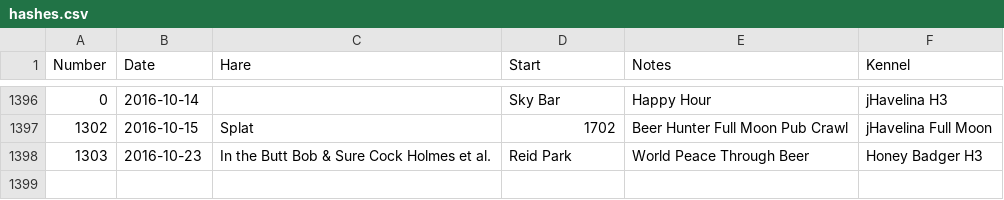
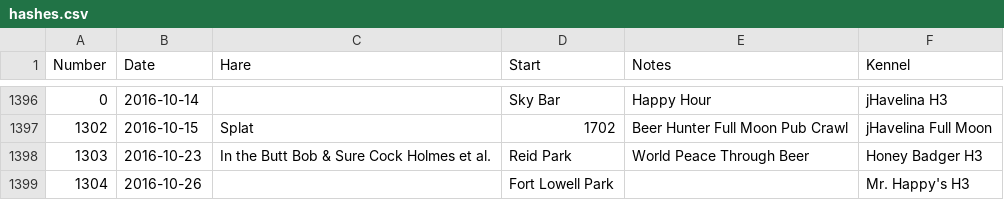
Before and after one commit to weaverba137/weaverba137.github.io, a CSV file: lib/hashes.csv, drawn as a sheet; only a part is shown, gaps mark what is left out.

Commit message:
add hashes

```diff
--- a/lib/hashes.csv
+++ b/lib/hashes.csv
@@ -1398 +1398,2 @@ Number,Date,Hare,Start,Notes,Kennel
 1303,2016-10-23,In the Butt Bob & Sure Cock Holmes et al.,Reid Park,World Peace Through Beer,Honey Badger H3
+1304,2016-10-26,,Fort Lowell Park,,Mr. Happy's H3
```
